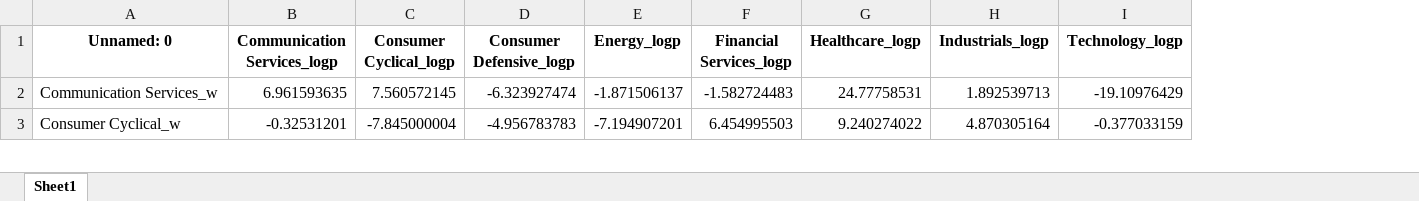
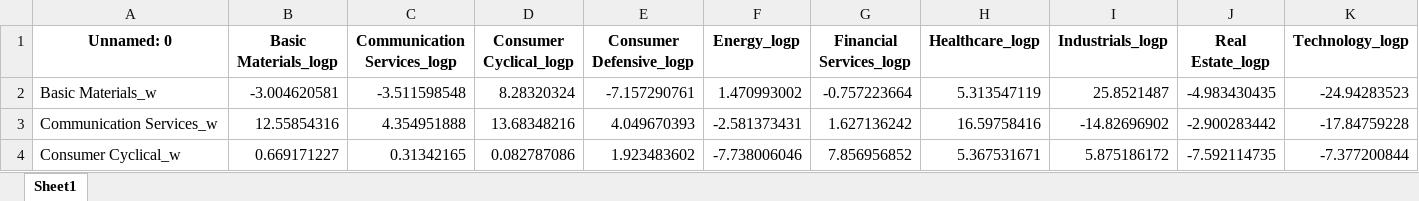
Before and after one commit to BozydarLipinski/tzka, an Excel workbook: Model_Results.xlsx, sheet Sheet1, drawn as a sheet; only a part is shown; values as stored, in another font and other column widths than the file's, no borders; addresses are those after the commit; rows hold the shown columns only; the diff covers the shown part only; the diff names each change by its address in the sheet, - before the commit and + after, or states it on an @@ line.

```diff
--- a/Model_Results.xlsx (sheet Sheet1)
+++ b/Model_Results.xlsx (sheet Sheet1)
+column B (Basic Materials_logp), rows 3-4: 12.55854316 | 0.669171227
+column J (Real Estate_logp), rows 3-4: -2.900283442 | -7.592114735
+row 2: Basic Materials_w | -3.004620581 | -3.511598548 | 8.28320324 | -7.157290761 | 1.470993002 | -0.757223664 | 5.313547119 | 25.8521487 | -4.983430435 | -24.94283523
-C3 (Communication Services_logp): 6.961593635
+C3 (Communication Services_logp): 4.354951888
-D3 (Consumer Cyclical_logp): 7.560572145
+D3 (Consumer Cyclical_logp): 13.68348216
-E3 (Consumer Defensive_logp): -6.323927474
+E3 (Consumer Defensive_logp): 4.049670393
-F3 (Energy_logp): -1.871506137
+F3 (Energy_logp): -2.581373431
-G3 (Financial Services_logp): -1.582724483
+G3 (Financial Services_logp): 1.627136242
-H3 (Healthcare_logp): 24.77758531
+H3 (Healthcare_logp): 16.59758416
-I3 (Industrials_logp): 1.892539713
+I3 (Industrials_logp): -14.82696902
-K3 (Technology_logp): -19.10976429
+K3 (Technology_logp): -17.84759228
-C4 (Communication Services_logp): -0.32531201
+C4 (Communication Services_logp): 0.31342165
-D4 (Consumer Cyclical_logp): -7.845000004
+D4 (Consumer Cyclical_logp): 0.082787086
-E4 (Consumer Defensive_logp): -4.956783783
+E4 (Consumer Defensive_logp): 1.923483602
-F4 (Energy_logp): -7.194907201
+F4 (Energy_logp): -7.738006046
-G4 (Financial Services_logp): 6.454995503
+G4 (Financial Services_logp): 7.856956852
-H4 (Healthcare_logp): 9.240274022
+H4 (Healthcare_logp): 5.367531671
-I4 (Industrials_logp): 4.870305164
+I4 (Industrials_logp): 5.875186172
-K4 (Technology_logp): -0.377033159
+K4 (Technology_logp): -7.377200844
```
Also changed, not shown: 1 added row and 74 edited cells elsewhere in this sheet, AIDS_Data.xlsx, Model_Statistics.xlsx, 27 other files.
